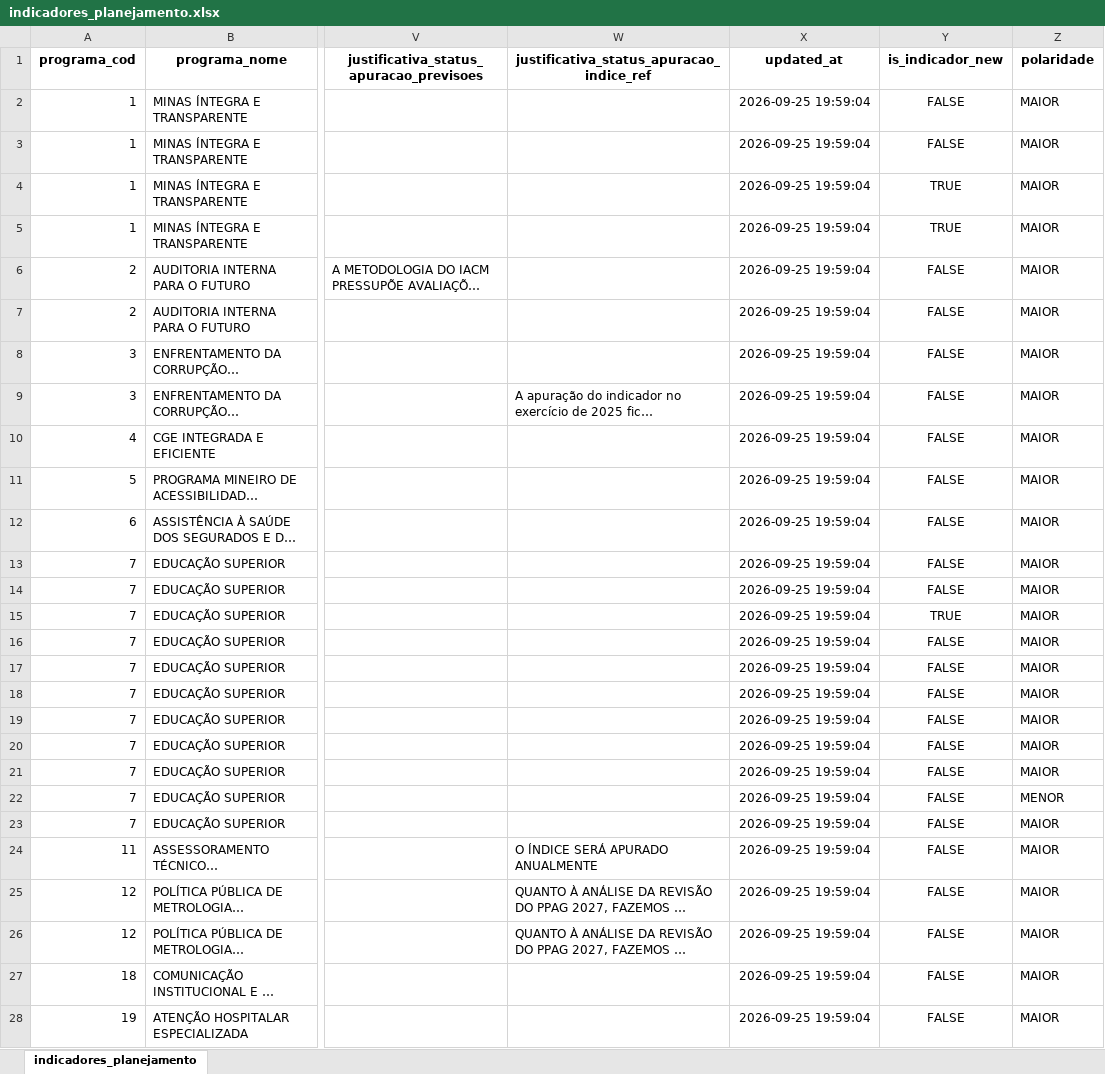
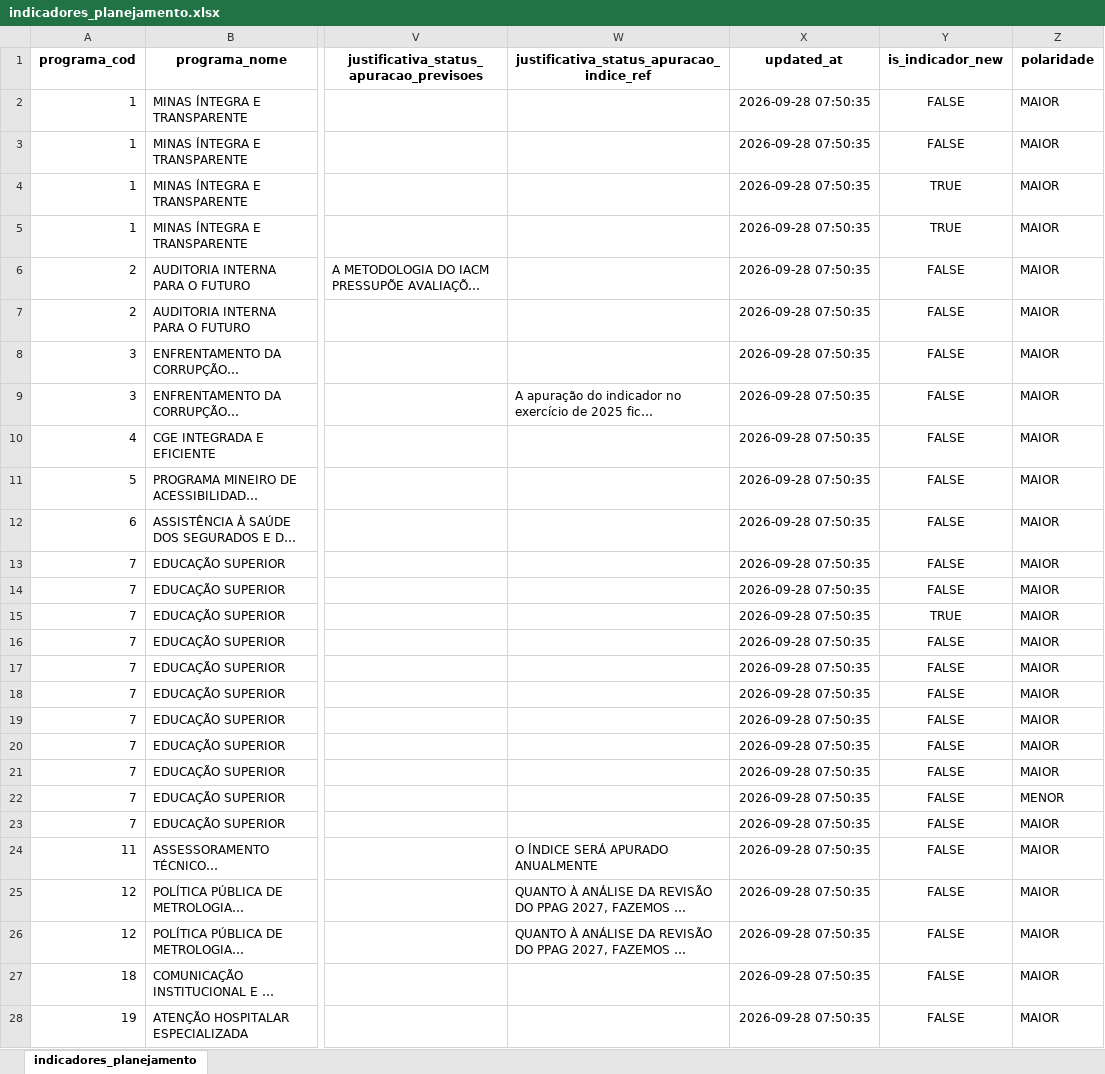
Before and after one commit to splor-mg/checks-planejamento-report, an Excel workbook: data/dados_sigplan_2027/indicadores_planejamento.xlsx, sheet indicadores_planejamento, drawn as a sheet; only a part is shown, gaps mark what is left out; long unchanged cells end in …; values as stored, in another font and other column widths than the file's, no borders; the diff covers the shown part only; the diff names each change by its address in the sheet, - before the commit and + after, or states it on an @@ line.

```diff
--- a/data/dados_sigplan_2027/indicadores_planejamento.xlsx (sheet indicadores_planejamento)
+++ b/data/dados_sigplan_2027/indicadores_planejamento.xlsx (sheet indicadores_planejamento)
-X2:X28 (updated_at): 2026-09-25 19:59:04
+X2:X28 (updated_at): 2026-09-28 07:50:35
```
Also changed, not shown: 203 edited cells elsewhere in this sheet, data/checks-planejamento.xlsx, data/dados_sigplan_2027/programas_planejamento.xlsx, 18 other files.
